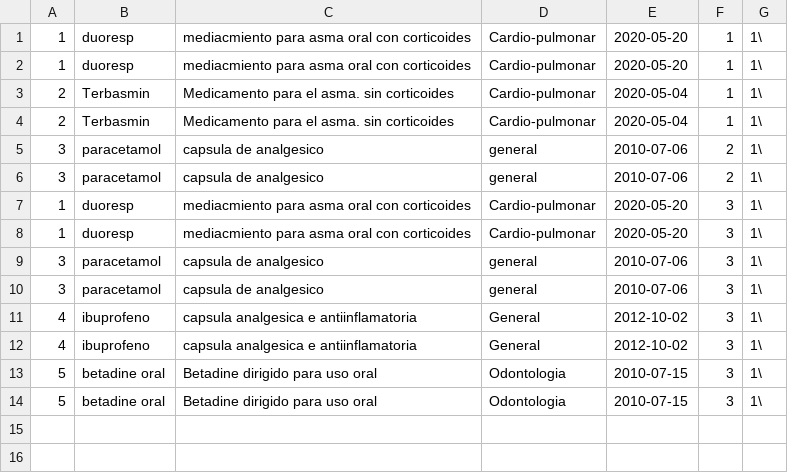
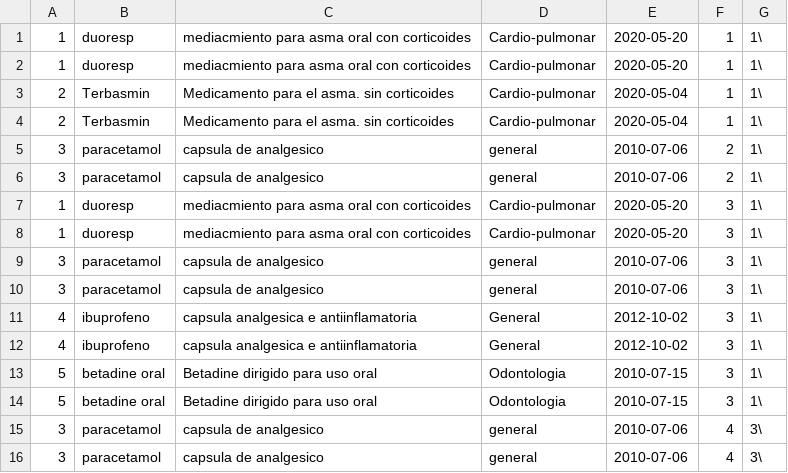
Before and after one commit to suhartx/Proyecto, a CSV file: Medicamentos.csv, drawn as a sheet; the diff names each change by its address in the sheet, - before the commit and + after, or states it on an @@ line.

```diff
--- a/Medicamentos.csv
+++ b/Medicamentos.csv
+row 15: 3 | paracetamol | capsula de analgesico | general | 2010-07-06 | 4 | 3\
+row 16: 3 | paracetamol | capsula de analgesico | general | 2010-07-06 | 4 | 3\
```
Also changed, not shown: Procedimientos.csv, 22 other files.
